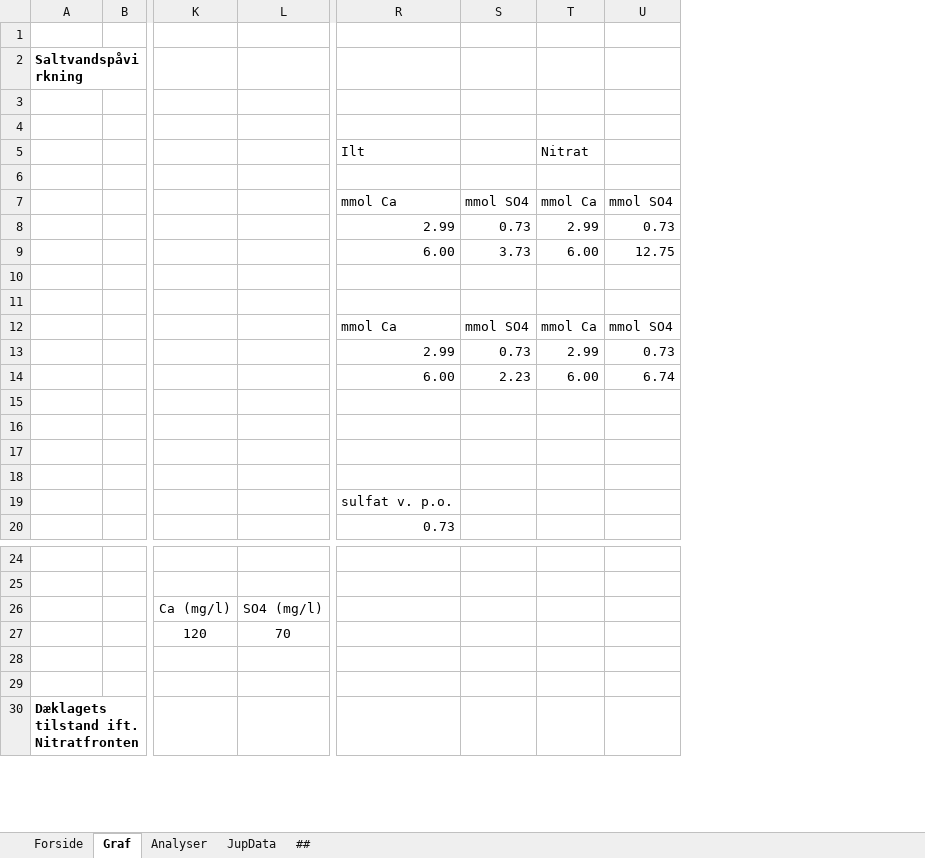
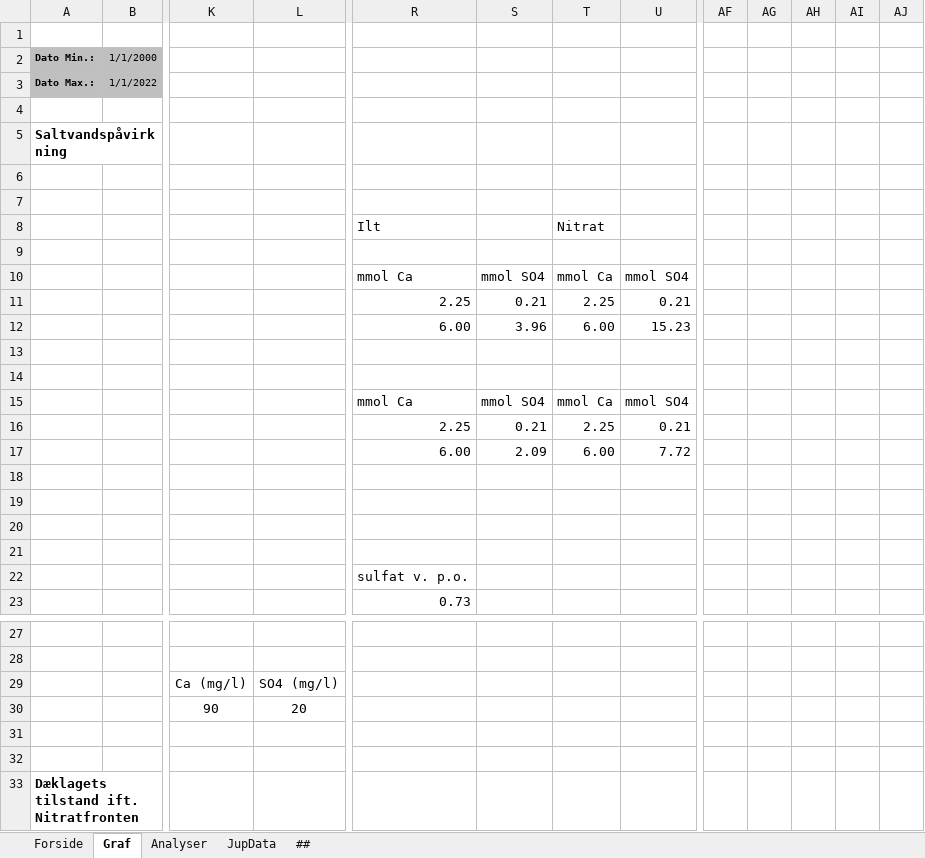
Before and after one commit to grundvand/Jupitervaerktoej, an Excel workbook: Råvand.xlsm, sheet Graf, drawn as a sheet; only a part is shown, gaps mark what is left out; values as stored, in another font and other column widths than the file's, no borders; charts and pictures not drawn; removed rows and columns are numbered as before the commit, all else as after; rows hold the shown columns only; the diff covers the shown part only; the diff names each change by its address in the sheet, - before the commit and + after, or states it on an @@ line.

```diff
--- a/Råvand.xlsm (sheet Graf)
+++ b/Råvand.xlsm (sheet Graf)
-column B, empty
+column B, empty
+column AF, empty
+column AG, empty
+column AH, empty
+column AI, empty
+column AJ, empty
+row 1: (empty)
+row 2: Dato Min.: | 1/1/2000
+row 3: Dato Max.: | 1/1/2022
-row 8:  |  |  |  | 2.99 | 0.73 | 2.99 | 0.73
+row 11:  |  |  |  | 2.25 | 0.21 | 2.25 | 0.21
-S12: 3.73
+S12: 3.96
-U12: 12.75
+U12: 15.23
-R16: 2.99
+R16: 2.25
-S16: 0.73
+S16: 0.21
-T16: 2.99
+T16: 2.25
-U16: 0.73
+U16: 0.21
-S17: 2.23
+S17: 2.09
-U17: 6.74
+U17: 7.72
-K30: 120
+K30: 90
-L30: 70
+L30: 20
```
Also changed, not shown: 33 added rows and 2 added columns elsewhere in this sheet, sheet ##, formulas that keep their value, charts or pictures, 2 other files.
